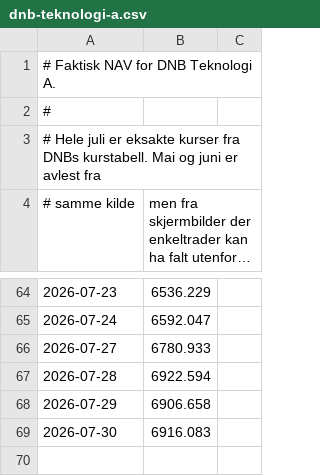
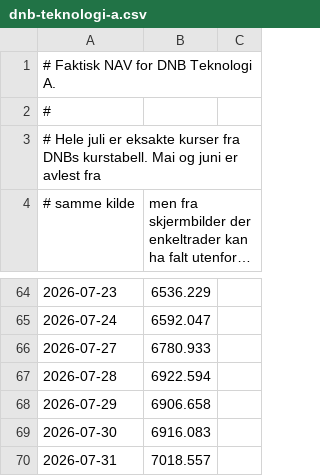
Before and after one commit to Henrikannex/Fund-tracker, a CSV file: data/nav/dnb-teknologi-a.csv, drawn as a sheet; only a part is shown, gaps mark what is left out; long unchanged cells end in …; the diff names each change by its address in the sheet, - before the commit and + after, or states it on an @@ line.

```diff
--- a/data/nav/dnb-teknologi-a.csv
+++ b/data/nav/dnb-teknologi-a.csv
+row 70: 2026-07-31 | 7018.557
```
